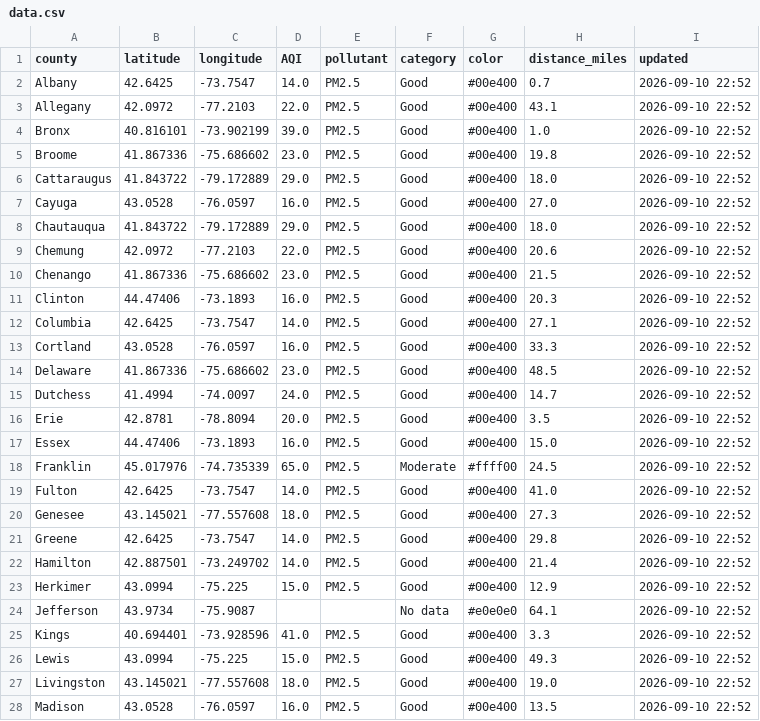
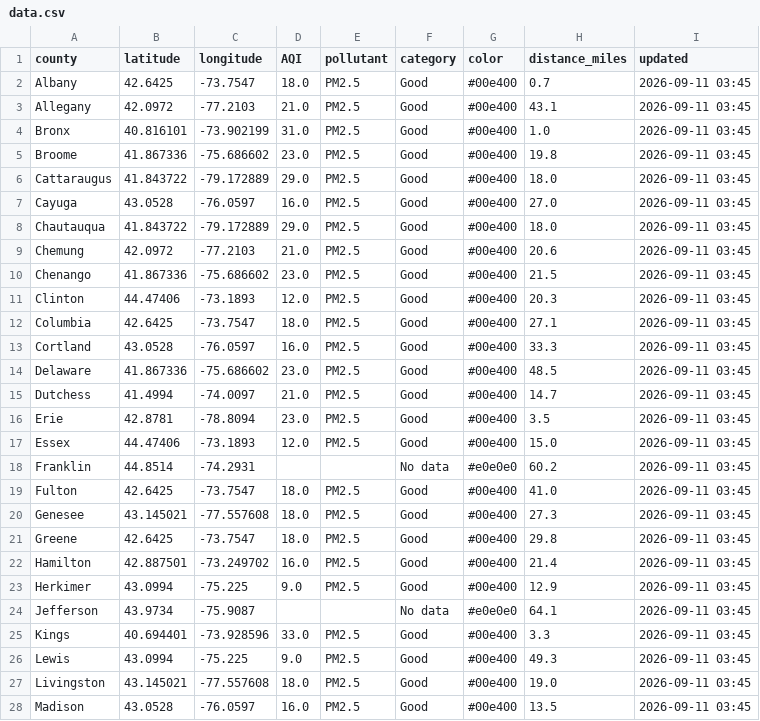
Before and after one commit to somaiyahhafeez/nyc-aqi-map, a CSV file: data.csv, drawn as a sheet; only a part is shown; the diff covers the shown part only.

```diff
--- a/data.csv
+++ b/data.csv
@@ -1,28 +1,28 @@
 county,latitude,longitude,AQI,pollutant,category,color,distance_miles,updated
-Albany,42.6425,-73.7547,14.0,PM2.5,Good,#00e400,0.7,2026-09-10 22:52
-Allegany,42.0972,-77.2103,22.0,PM2.5,Good,#00e400,43.1,2026-09-10 22:52
-Bronx,40.816101,-73.902199,39.0,PM2.5,Good,#00e400,1.0,2026-09-10 22:52
-Broome,41.867336,-75.686602,23.0,PM2.5,Good,#00e400,19.8,2026-09-10 22:52
-Cattaraugus,41.843722,-79.172889,29.0,PM2.5,Good,#00e400,18.0,2026-09-10 22:52
-Cayuga,43.0528,-76.0597,16.0,PM2.5,Good,#00e400,27.0,2026-09-10 22:52
-Chautauqua,41.843722,-79.172889,29.0,PM2.5,Good,#00e400,18.0,2026-09-10 22:52
-Chemung,42.0972,-77.2103,22.0,PM2.5,Good,#00e400,20.6,2026-09-10 22:52
-Chenango,41.867336,-75.686602,23.0,PM2.5,Good,#00e400,21.5,2026-09-10 22:52
-Clinton,44.47406,-73.1893,16.0,PM2.5,Good,#00e400,20.3,2026-09-10 22:52
-Columbia,42.6425,-73.7547,14.0,PM2.5,Good,#00e400,27.1,2026-09-10 22:52
-Cortland,43.0528,-76.0597,16.0,PM2.5,Good,#00e400,33.3,2026-09-10 22:52
-Delaware,41.867336,-75.686602,23.0,PM2.5,Good,#00e400,48.5,2026-09-10 22:52
-Dutchess,41.4994,-74.0097,24.0,PM2.5,Good,#00e400,14.7,2026-09-10 22:52
-Erie,42.8781,-78.8094,20.0,PM2.5,Good,#00e400,3.5,2026-09-10 22:52
-Essex,44.47406,-73.1893,16.0,PM2.5,Good,#00e400,15.0,2026-09-10 22:52
-Franklin,45.017976,-74.735339,65.0,PM2.5,Moderate,#ffff00,24.5,2026-09-10 22:52
-Fulton,42.6425,-73.7547,14.0,PM2.5,Good,#00e400,41.0,2026-09-10 22:52
-Genesee,43.145021,-77.557608,18.0,PM2.5,Good,#00e400,27.3,2026-09-10 22:52
-Greene,42.6425,-73.7547,14.0,PM2.5,Good,#00e400,29.8,2026-09-10 22:52
-Hamilton,42.887501,-73.249702,14.0,PM2.5,Good,#00e400,21.4,2026-09-10 22:52
-Herkimer,43.0994,-75.225,15.0,PM2.5,Good,#00e400,12.9,2026-09-10 22:52
-Jefferson,43.9734,-75.9087,,,No data,#e0e0e0,64.1,2026-09-10 22:52
-Kings,40.694401,-73.928596,41.0,PM2.5,Good,#00e400,3.3,2026-09-10 22:52
-Lewis,43.0994,-75.225,15.0,PM2.5,Good,#00e400,49.3,2026-09-10 22:52
-Livingston,43.145021,-77.557608,18.0,PM2.5,Good,#00e400,19.0,2026-09-10 22:52
-Madison,43.0528,-76.0597,16.0,PM2.5,Good,#00e400,13.5,2026-09-10 22:52
+Albany,42.6425,-73.7547,18.0,PM2.5,Good,#00e400,0.7,2026-09-11 03:45
+Allegany,42.0972,-77.2103,21.0,PM2.5,Good,#00e400,43.1,2026-09-11 03:45
+Bronx,40.816101,-73.902199,31.0,PM2.5,Good,#00e400,1.0,2026-09-11 03:45
+Broome,41.867336,-75.686602,23.0,PM2.5,Good,#00e400,19.8,2026-09-11 03:45
+Cattaraugus,41.843722,-79.172889,29.0,PM2.5,Good,#00e400,18.0,2026-09-11 03:45
+Cayuga,43.0528,-76.0597,16.0,PM2.5,Good,#00e400,27.0,2026-09-11 03:45
+Chautauqua,41.843722,-79.172889,29.0,PM2.5,Good,#00e400,18.0,2026-09-11 03:45
+Chemung,42.0972,-77.2103,21.0,PM2.5,Good,#00e400,20.6,2026-09-11 03:45
+Chenango,41.867336,-75.686602,23.0,PM2.5,Good,#00e400,21.5,2026-09-11 03:45
+Clinton,44.47406,-73.1893,12.0,PM2.5,Good,#00e400,20.3,2026-09-11 03:45
+Columbia,42.6425,-73.7547,18.0,PM2.5,Good,#00e400,27.1,2026-09-11 03:45
+Cortland,43.0528,-76.0597,16.0,PM2.5,Good,#00e400,33.3,2026-09-11 03:45
+Delaware,41.867336,-75.686602,23.0,PM2.5,Good,#00e400,48.5,2026-09-11 03:45
+Dutchess,41.4994,-74.0097,21.0,PM2.5,Good,#00e400,14.7,2026-09-11 03:45
+Erie,42.8781,-78.8094,23.0,PM2.5,Good,#00e400,3.5,2026-09-11 03:45
+Essex,44.47406,-73.1893,12.0,PM2.5,Good,#00e400,15.0,2026-09-11 03:45
+Franklin,44.8514,-74.2931,,,No data,#e0e0e0,60.2,2026-09-11 03:45
+Fulton,42.6425,-73.7547,18.0,PM2.5,Good,#00e400,41.0,2026-09-11 03:45
+Genesee,43.145021,-77.557608,18.0,PM2.5,Good,#00e400,27.3,2026-09-11 03:45
+Greene,42.6425,-73.7547,18.0,PM2.5,Good,#00e400,29.8,2026-09-11 03:45
+Hamilton,42.887501,-73.249702,16.0,PM2.5,Good,#00e400,21.4,2026-09-11 03:45
+Herkimer,43.0994,-75.225,9.0,PM2.5,Good,#00e400,12.9,2026-09-11 03:45
+Jefferson,43.9734,-75.9087,,,No data,#e0e0e0,64.1,2026-09-11 03:45
+Kings,40.694401,-73.928596,33.0,PM2.5,Good,#00e400,3.3,2026-09-11 03:45
+Lewis,43.0994,-75.225,9.0,PM2.5,Good,#00e400,49.3,2026-09-11 03:45
+Livingston,43.145021,-77.557608,18.0,PM2.5,Good,#00e400,19.0,2026-09-11 03:45
+Madison,43.0528,-76.0597,16.0,PM2.5,Good,#00e400,13.5,2026-09-11 03:45
```
Also changed, not shown: 72 edited cells elsewhere in this file, nyc_data.csv.
